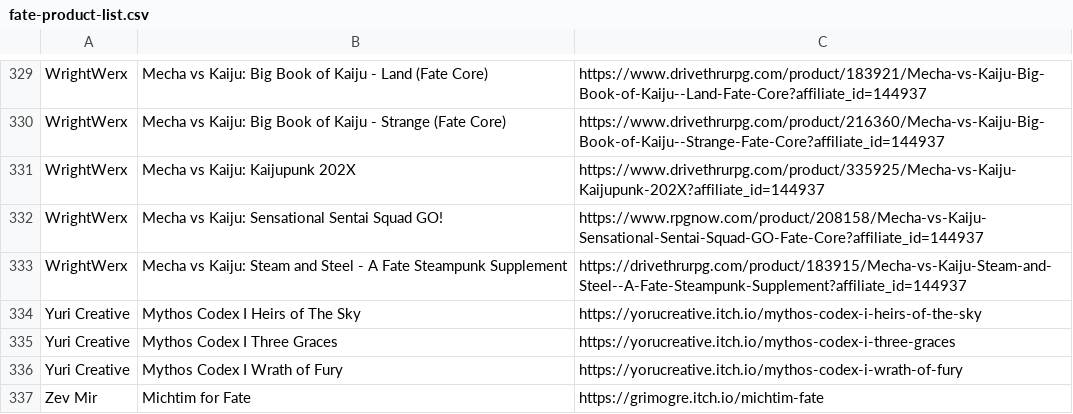
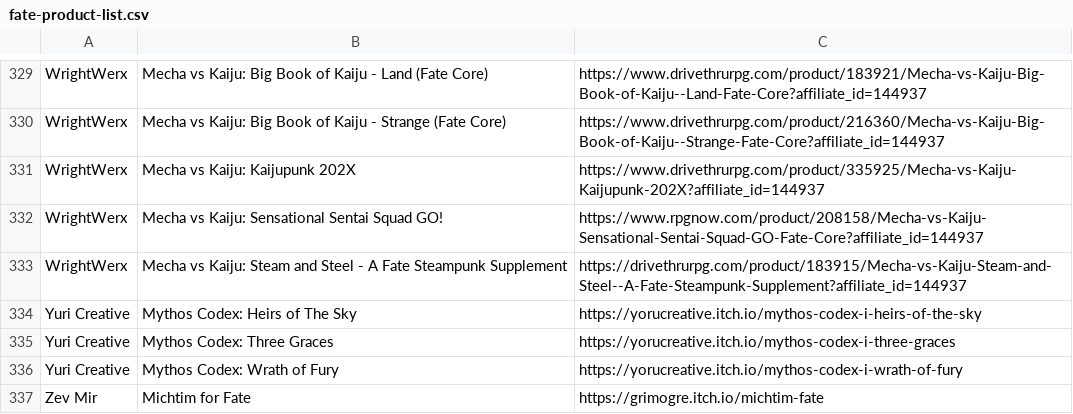
Before and after one commit to fate-srd/fate-product-list, a CSV file: fate-product-list.csv, drawn as a sheet; only a part is shown, gaps mark what is left out.

Commit message:
typo

```diff
--- a/fate-product-list.csv
+++ b/fate-product-list.csv
@@ -333,5 +333,5 @@ WrightWerx,Mecha vs Kaiju: Sensational Sentai Squad GO!,https://www.rpgnow.com/p
 WrightWerx,Mecha vs Kaiju: Steam and Steel - A Fate Steampunk Supplement,https://drivethrurpg.com/product/183915/Mecha-vs-Kaiju-Steam-and-Steel--A-Fate-Steampunk-Supplement?affiliate_id=144937
-Yuri Creative,Mythos Codex I Heirs of The Sky,https://yorucreative.itch.io/mythos-codex-i-heirs-of-the-sky
-Yuri Creative,Mythos Codex I Three Graces,https://yorucreative.itch.io/mythos-codex-i-three-graces
-Yuri Creative,Mythos Codex I Wrath of Fury,https://yorucreative.itch.io/mythos-codex-i-wrath-of-fury
+Yuri Creative,Mythos Codex: Heirs of The Sky,https://yorucreative.itch.io/mythos-codex-i-heirs-of-the-sky
+Yuri Creative,Mythos Codex: Three Graces,https://yorucreative.itch.io/mythos-codex-i-three-graces
+Yuri Creative,Mythos Codex: Wrath of Fury,https://yorucreative.itch.io/mythos-codex-i-wrath-of-fury
 Zev Mir,Michtim for Fate,https://grimogre.itch.io/michtim-fate
```
